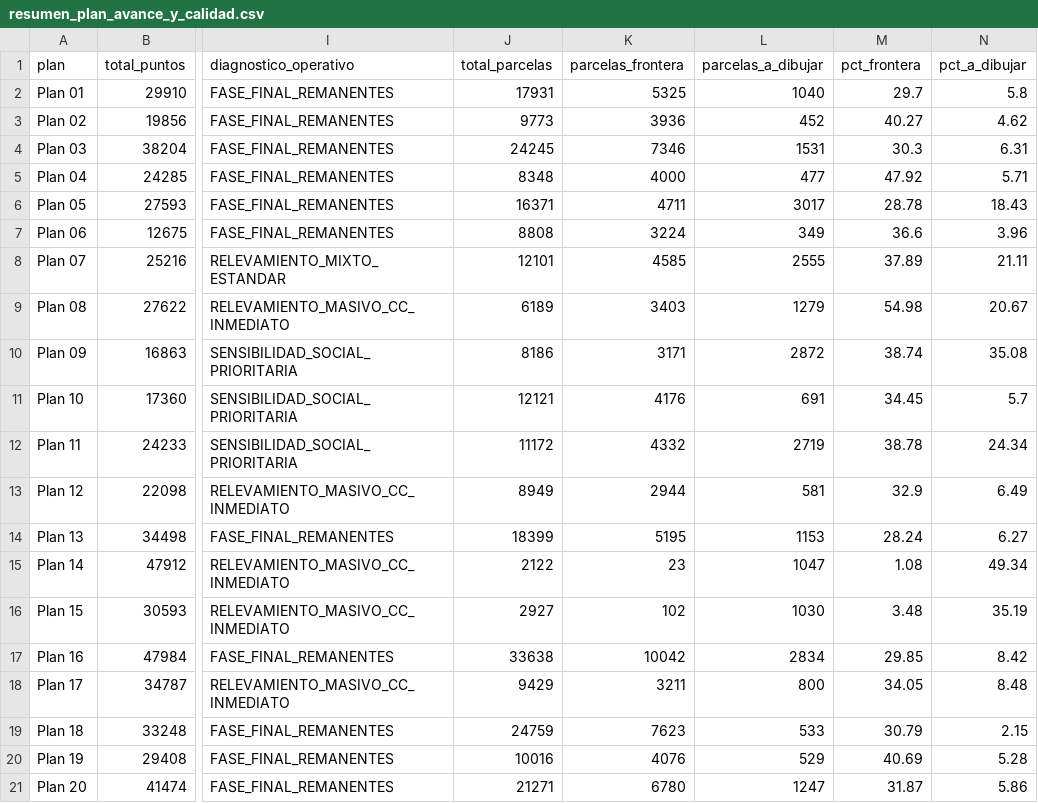
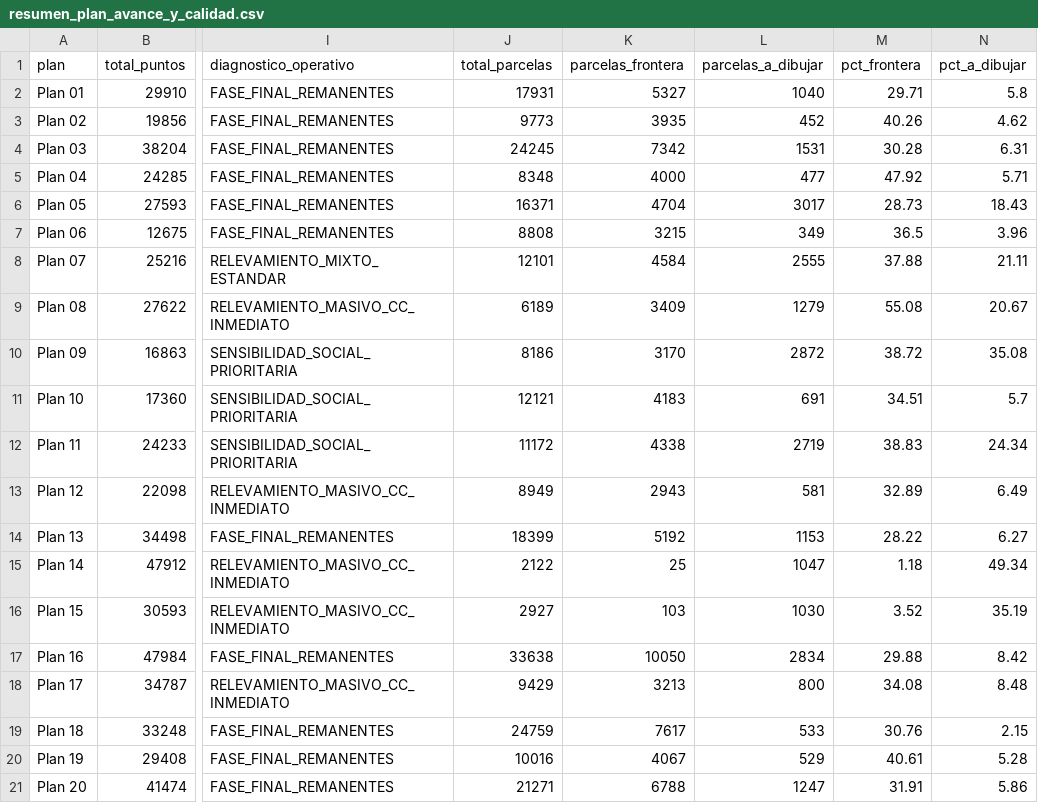
Before and after one commit to PROTELEM-EPEC/plan-relevamiento-topologia-set-parcelario, a CSV file: reports/resumen_plan_avance_y_calidad.csv, drawn as a sheet; only a part is shown, gaps mark what is left out; the diff names each change by its address in the sheet, - before the commit and + after, or states it on an @@ line.

```diff
--- a/reports/resumen_plan_avance_y_calidad.csv
+++ b/reports/resumen_plan_avance_y_calidad.csv
-K2 (parcelas_frontera): 5325
+K2 (parcelas_frontera): 5327
-M2 (pct_frontera): 29.7
+M2 (pct_frontera): 29.71
-K3 (parcelas_frontera): 3936
+K3 (parcelas_frontera): 3935
-M3 (pct_frontera): 40.27
+M3 (pct_frontera): 40.26
-K4 (parcelas_frontera): 7346
+K4 (parcelas_frontera): 7342
-M4 (pct_frontera): 30.3
+M4 (pct_frontera): 30.28
-K6 (parcelas_frontera): 4711
+K6 (parcelas_frontera): 4704
-M6 (pct_frontera): 28.78
+M6 (pct_frontera): 28.73
-K7 (parcelas_frontera): 3224
+K7 (parcelas_frontera): 3215
-M7 (pct_frontera): 36.6
+M7 (pct_frontera): 36.5
-K8 (parcelas_frontera): 4585
+K8 (parcelas_frontera): 4584
-M8 (pct_frontera): 37.89
+M8 (pct_frontera): 37.88
-K9 (parcelas_frontera): 3403
+K9 (parcelas_frontera): 3409
-M9 (pct_frontera): 54.98
+M9 (pct_frontera): 55.08
-K10 (parcelas_frontera): 3171
+K10 (parcelas_frontera): 3170
-M10 (pct_frontera): 38.74
+M10 (pct_frontera): 38.72
-K11 (parcelas_frontera): 4176
+K11 (parcelas_frontera): 4183
-M11 (pct_frontera): 34.45
+M11 (pct_frontera): 34.51
-K12 (parcelas_frontera): 4332
+K12 (parcelas_frontera): 4338
-M12 (pct_frontera): 38.78
+M12 (pct_frontera): 38.83
-K13 (parcelas_frontera): 2944
+K13 (parcelas_frontera): 2943
-M13 (pct_frontera): 32.9
+M13 (pct_frontera): 32.89
-K14 (parcelas_frontera): 5195
+K14 (parcelas_frontera): 5192
-M14 (pct_frontera): 28.24
+M14 (pct_frontera): 28.22
-K15 (parcelas_frontera): 23
+K15 (parcelas_frontera): 25
-M15 (pct_frontera): 1.08
+M15 (pct_frontera): 1.18
-K16 (parcelas_frontera): 102
+K16 (parcelas_frontera): 103
-M16 (pct_frontera): 3.48
+M16 (pct_frontera): 3.52
-K17 (parcelas_frontera): 10042
+K17 (parcelas_frontera): 10050
-M17 (pct_frontera): 29.85
+M17 (pct_frontera): 29.88
-K18 (parcelas_frontera): 3211
+K18 (parcelas_frontera): 3213
-M18 (pct_frontera): 34.05
+M18 (pct_frontera): 34.08
-K19 (parcelas_frontera): 7623
+K19 (parcelas_frontera): 7617
-M19 (pct_frontera): 30.79
+M19 (pct_frontera): 30.76
-K20 (parcelas_frontera): 4076
+K20 (parcelas_frontera): 4067
-M20 (pct_frontera): 40.69
+M20 (pct_frontera): 40.61
-K21 (parcelas_frontera): 6780
+K21 (parcelas_frontera): 6788
-M21 (pct_frontera): 31.87
+M21 (pct_frontera): 31.91
```
Also changed, not shown: 7 other files.
